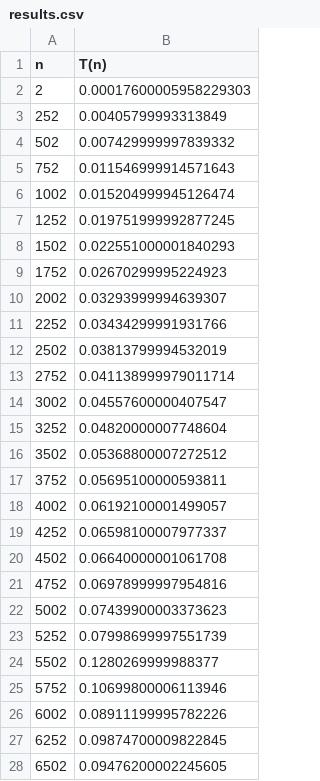
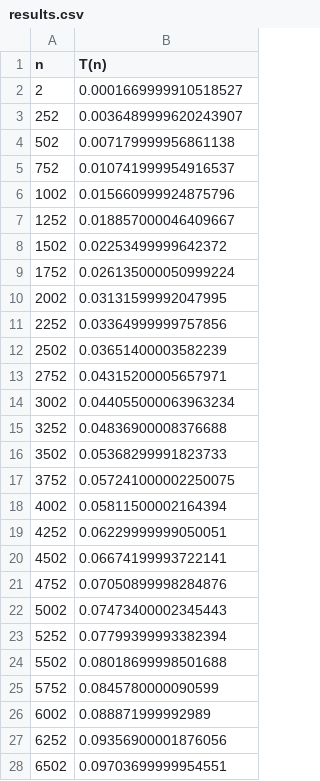
Before and after one commit to kaiosilveira/hacker-rank-challenges, a CSV file: bill-division/results.csv, drawn as a sheet; only a part is shown; the diff covers the shown part only.

```diff
--- a/bill-division/results.csv
+++ b/bill-division/results.csv
@@ -1,28 +1,28 @@
 n,T(n)
-2,0.00017600005958229303
-252,0.00405799993313849
-502,0.007429999997839332
-752,0.011546999914571643
-1002,0.015204999945126474
-1252,0.019751999992877245
-1502,0.022551000001840293
-1752,0.02670299995224923
-2002,0.03293999994639307
-2252,0.03434299991931766
-2502,0.03813799994532019
-2752,0.041138999979011714
-3002,0.04557600000407547
-3252,0.04820000007748604
-3502,0.05368800007272512
-3752,0.05695100000593811
-4002,0.06192100001499057
-4252,0.06598100007977337
-4502,0.06640000001061708
-4752,0.06978999997954816
-5002,0.07439900003373623
-5252,0.07998699997551739
-5502,0.1280269999988377
-5752,0.10699800006113946
-6002,0.08911199995782226
-6252,0.09874700009822845
-6502,0.09476200002245605
+2,0.0001669999910518527
+252,0.0036489999620243907
+502,0.007179999956861138
+752,0.010741999954916537
+1002,0.015660999924875796
+1252,0.018857000046409667
+1502,0.02253499999642372
+1752,0.026135000050999224
+2002,0.03131599992047995
+2252,0.03364999999757856
+2502,0.03651400003582239
+2752,0.04315200005657971
+3002,0.044055000063963234
+3252,0.04836900008376688
+3502,0.05368299991823733
+3752,0.057241000002250075
+4002,0.05811500002164394
+4252,0.06229999999050051
+4502,0.06674199993722141
+4752,0.07050899998284876
+5002,0.07473400002345443
+5252,0.07799399993382394
+5502,0.08018699998501688
+5752,0.0845780000090599
+6002,0.088871999992989
+6252,0.09356900001876056
+6502,0.09703699999954551
```
Also changed, not shown: 13 edited cells elsewhere in this file, 1 other file.
